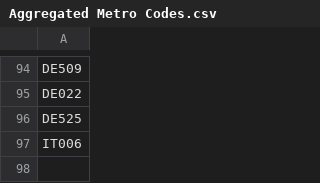
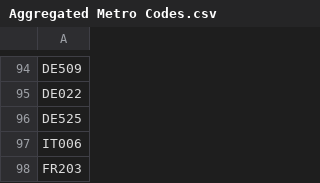
Before and after one commit to jackblun/lse_css_leftbehind, a CSV file: data/Aggregated Metro Codes.csv, drawn as a sheet; only a part is shown, gaps mark what is left out.

Commit message:
Added Marseilles

```diff
--- a/data/Aggregated Metro Codes.csv
+++ b/data/Aggregated Metro Codes.csv
@@ -97 +97,2 @@ DE525
 IT006
+FR203
```
